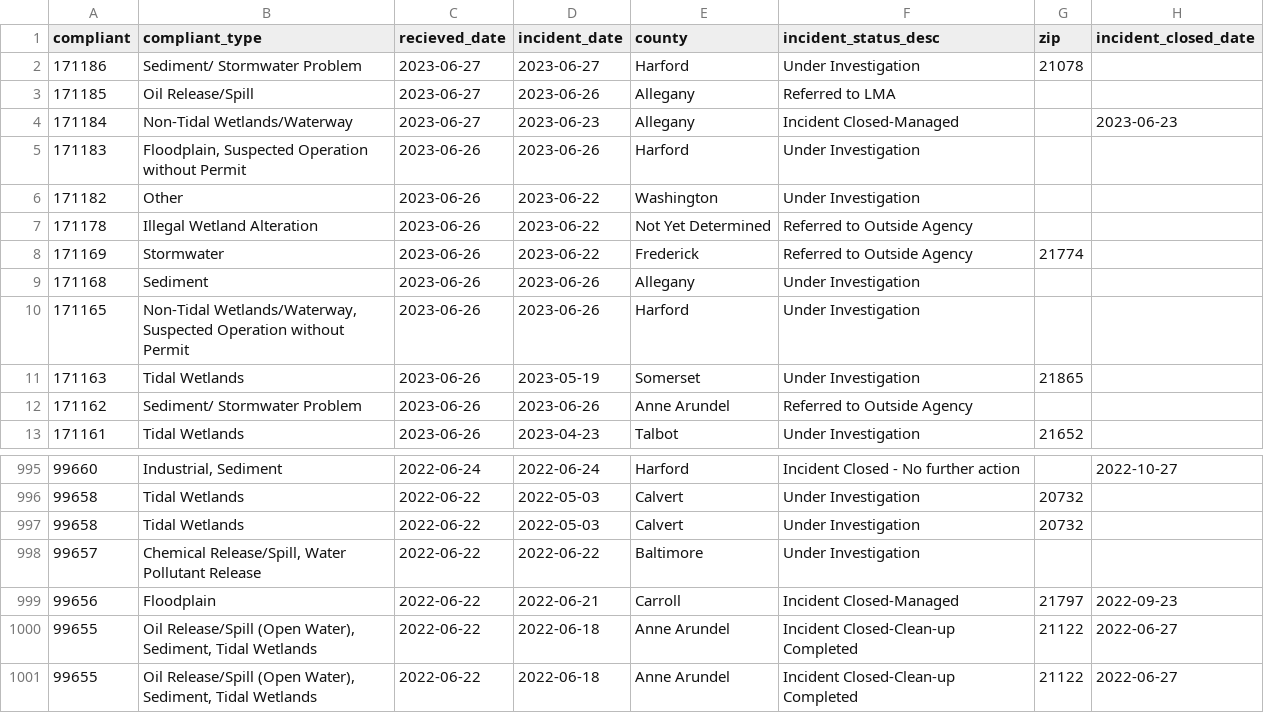
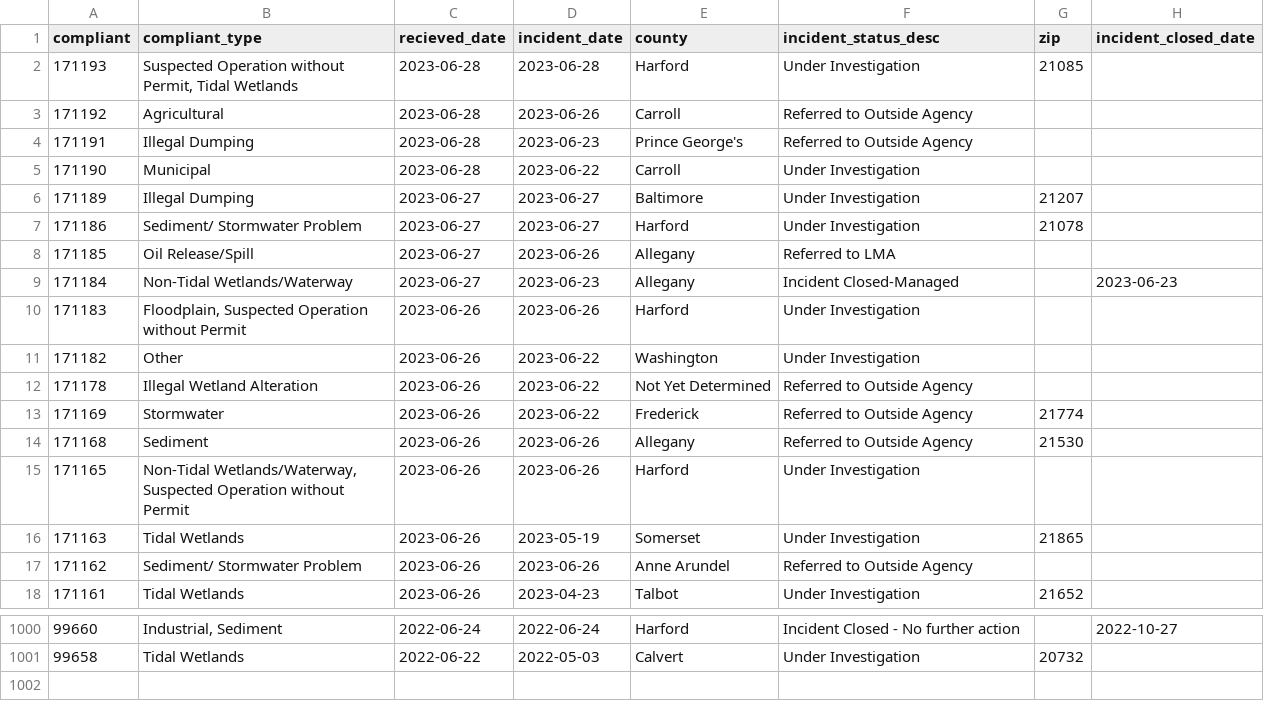
Before and after one commit to amandavhernan/enviro_complaints, a CSV file: complaints_data.csv, drawn as a sheet; only a part is shown, gaps mark what is left out.

Commit message:
new complaints found

```diff
--- a/complaints_data.csv
+++ b/complaints_data.csv
@@ -1,2 +1,7 @@
 compliant,compliant_type,recieved_date,incident_date,county,incident_status_desc,zip,incident_closed_date
+171193,"Suspected Operation without Permit, Tidal Wetlands",2023-06-28,2023-06-28,Harford,Under Investigation,21085,
+171192,Agricultural,2023-06-28,2023-06-26,Carroll,Referred to Outside Agency,,
+171191,Illegal Dumping,2023-06-28,2023-06-23,Prince George's,Referred to Outside Agency,,
+171190,Municipal,2023-06-28,2023-06-22,Carroll,Under Investigation,,
+171189,Illegal Dumping,2023-06-27,2023-06-27,Baltimore,Under Investigation,21207,
 171186,Sediment/ Stormwater Problem,2023-06-27,2023-06-27,Harford,Under Investigation,21078,
@@ -8,3 +13,3 @@ compliant,compliant_type,recieved_date,incident_date,county,incident_status_desc
 171169,Stormwater,2023-06-26,2023-06-22,Frederick,Referred to Outside Agency,21774,
-171168,Sediment,2023-06-26,2023-06-26,Allegany,Under Investigation,,
+171168,Sediment,2023-06-26,2023-06-26,Allegany,Referred to Outside Agency,21530,
 171165,"Non-Tidal Wetlands/Waterway, Suspected Operation without Permit",2023-06-26,2023-06-26,Harford,Under Investigation,,
@@ -996,6 +1001 @@ compliant,compliant_type,recieved_date,incident_date,county,incident_status_desc
 99658,Tidal Wetlands,2022-06-22,2022-05-03,Calvert,Under Investigation,20732,
-99658,Tidal Wetlands,2022-06-22,2022-05-03,Calvert,Under Investigation,20732,
-99657,"Chemical Release/Spill, Water Pollutant Release",2022-06-22,2022-06-22,Baltimore,Under Investigation,,
-99656,Floodplain,2022-06-22,2022-06-21,Carroll,Incident Closed-Managed,21797,2022-09-23
-99655,"Oil Release/Spill (Open Water), Sediment, Tidal Wetlands",2022-06-22,2022-06-18,Anne Arundel,Incident Closed-Clean-up Completed,21122,2022-06-27
-99655,"Oil Release/Spill (Open Water), Sediment, Tidal Wetlands",2022-06-22,2022-06-18,Anne Arundel,Incident Closed-Clean-up Completed,21122,2022-06-27
```
Also changed, not shown: 1 other file.
